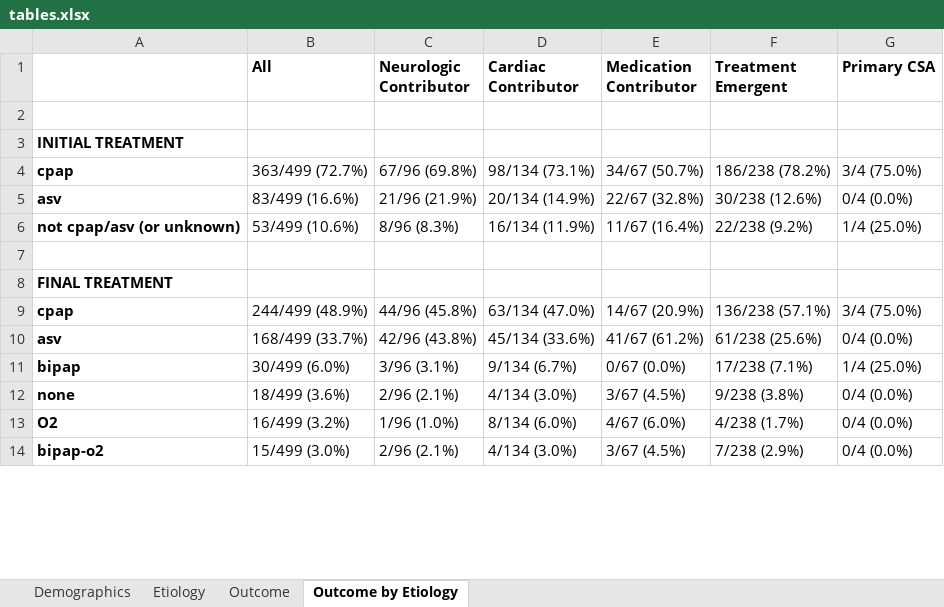
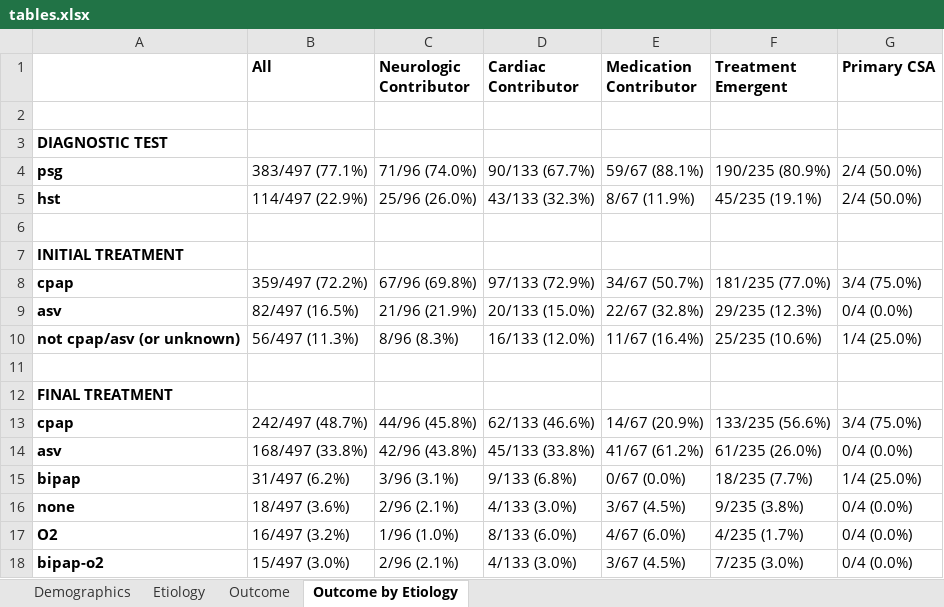
Before and after one commit to reblocke/CSA, an Excel workbook: tables.xlsx, sheet Outcome by Etiology, drawn as a sheet; only a part is shown; values as stored, in another font and other column widths than the file's, no borders; addresses are those after the commit; the diff covers the shown part only; the diff names each change by its address in the sheet, - before the commit and + after, or states it on an @@ line.

Commit message:
wrote scripts to code output for regression and add diagnostic test and pie charts

```diff
--- a/tables.xlsx (sheet Outcome by Etiology)
+++ b/tables.xlsx (sheet Outcome by Etiology)
+row 3: DIAGNOSTIC TEST
+row 4: psg | 383/497 (77.1%) | 71/96 (74.0%) | 90/133 (67.7%) | 59/67 (88.1%) | 190/235 (80.9%) | 2/4 (50.0%)
+row 5: hst | 114/497 (22.9%) | 25/96 (26.0%) | 43/133 (32.3%) | 8/67 (11.9%) | 45/235 (19.1%) | 2/4 (50.0%)
+row 6: (empty)
-B8 (All): 363/499 (72.7%)
+B8 (All): 359/497 (72.2%)
-D8 (Cardiac Contributor): 98/134 (73.1%)
+D8 (Cardiac Contributor): 97/133 (72.9%)
-F8 (Treatment Emergent): 186/238 (78.2%)
+F8 (Treatment Emergent): 181/235 (77.0%)
-B9 (All): 83/499 (16.6%)
+B9 (All): 82/497 (16.5%)
-D9 (Cardiac Contributor): 20/134 (14.9%)
+D9 (Cardiac Contributor): 20/133 (15.0%)
-F9 (Treatment Emergent): 30/238 (12.6%)
+F9 (Treatment Emergent): 29/235 (12.3%)
-B10 (All): 53/499 (10.6%)
+B10 (All): 56/497 (11.3%)
-D10 (Cardiac Contributor): 16/134 (11.9%)
+D10 (Cardiac Contributor): 16/133 (12.0%)
-F10 (Treatment Emergent): 22/238 (9.2%)
+F10 (Treatment Emergent): 25/235 (10.6%)
-B13 (All): 244/499 (48.9%)
+B13 (All): 242/497 (48.7%)
-D13 (Cardiac Contributor): 63/134 (47.0%)
+D13 (Cardiac Contributor): 62/133 (46.6%)
-F13 (Treatment Emergent): 136/238 (57.1%)
+F13 (Treatment Emergent): 133/235 (56.6%)
-B14 (All): 168/499 (33.7%)
+B14 (All): 168/497 (33.8%)
-D14 (Cardiac Contributor): 45/134 (33.6%)
+D14 (Cardiac Contributor): 45/133 (33.8%)
-F14 (Treatment Emergent): 61/238 (25.6%)
+F14 (Treatment Emergent): 61/235 (26.0%)
-B15 (All): 30/499 (6.0%)
+B15 (All): 31/497 (6.2%)
-D15 (Cardiac Contributor): 9/134 (6.7%)
+D15 (Cardiac Contributor): 9/133 (6.8%)
-F15 (Treatment Emergent): 17/238 (7.1%)
+F15 (Treatment Emergent): 18/235 (7.7%)
-B16 (All): 18/499 (3.6%)
+B16 (All): 18/497 (3.6%)
-D16 (Cardiac Contributor): 4/134 (3.0%)
+D16 (Cardiac Contributor): 4/133 (3.0%)
-F16 (Treatment Emergent): 9/238 (3.8%)
+F16 (Treatment Emergent): 9/235 (3.8%)
-B17 (All): 16/499 (3.2%)
+B17 (All): 16/497 (3.2%)
-D17 (Cardiac Contributor): 8/134 (6.0%)
+D17 (Cardiac Contributor): 8/133 (6.0%)
-F17 (Treatment Emergent): 4/238 (1.7%)
+F17 (Treatment Emergent): 4/235 (1.7%)
-B18 (All): 15/499 (3.0%)
+B18 (All): 15/497 (3.0%)
-D18 (Cardiac Contributor): 4/134 (3.0%)
+D18 (Cardiac Contributor): 4/133 (3.0%)
-F18 (Treatment Emergent): 7/238 (2.9%)
+F18 (Treatment Emergent): 7/235 (3.0%)
```
Also changed, not shown: 32 edited cells elsewhere in this sheet, sheet Demographics, sheet Outcome, sheet Etiology, 15 other files.
